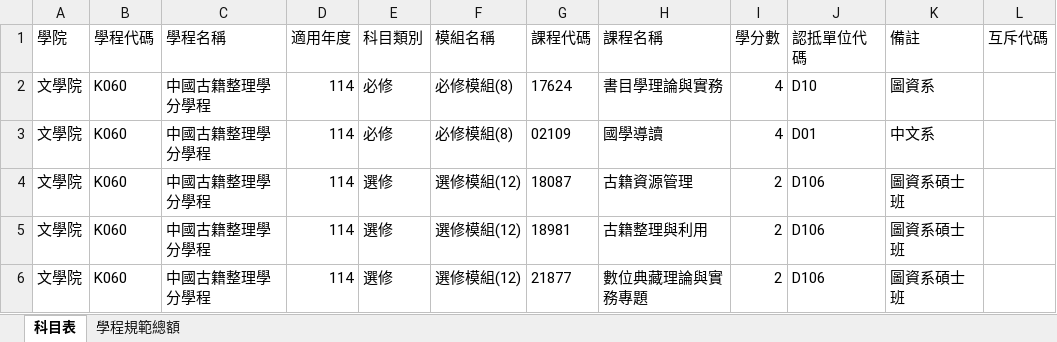
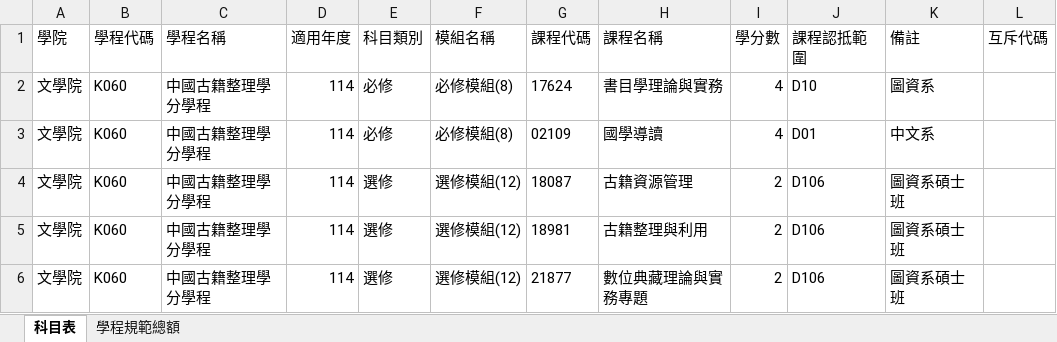
Before and after one commit to nikonwei-tw/my-program-system, an Excel workbook: master_data.xlsx, sheet 科目表, drawn as a sheet; only a part is shown; values as stored, in another font and other column widths than the file's, no borders; the diff names each change by its address in the sheet, - before the commit and + after, or states it on an @@ line.

Commit message:
Add files via upload

```diff
--- a/master_data.xlsx (sheet 科目表)
+++ b/master_data.xlsx (sheet 科目表)
-J1: 認抵單位代碼
+J1: 課程認抵範圍
```
